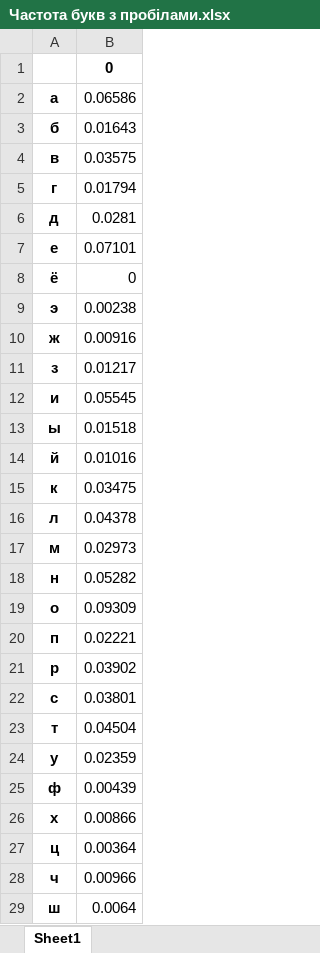
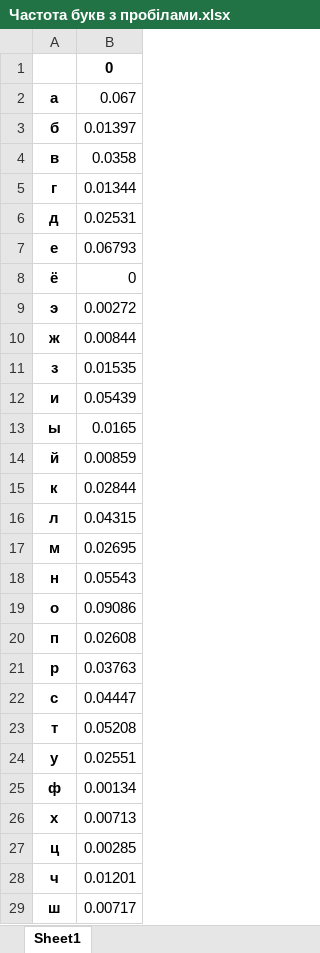
Before and after one commit to bjk0t/crypto-22-23, an Excel workbook: cp1/FB-05 Sapozhnyk, FB-05 Karas lab 1/Частота букв з пробілами.xlsx, sheet Sheet1, drawn as a sheet; only a part is shown; values as stored, in another font and other column widths than the file's, no borders; the diff covers the shown part only; the diff names each change by its address in the sheet, - before the commit and + after, or states it on an @@ line.

```diff
--- a/cp1/FB-05 Sapozhnyk, FB-05 Karas lab 1/Частота букв з пробілами.xlsx (sheet Sheet1)
+++ b/cp1/FB-05 Sapozhnyk, FB-05 Karas lab 1/Частота букв з пробілами.xlsx (sheet Sheet1)
-B2: 0.06586
+B2: 0.067
-B3: 0.01643
+B3: 0.01397
-B4: 0.03575
+B4: 0.0358
-B5: 0.01794
+B5: 0.01344
-B6: 0.0281
+B6: 0.02531
-B7: 0.07101
+B7: 0.06793
-B9: 0.00238
+B9: 0.00272
-B10: 0.00916
+B10: 0.00844
-B11: 0.01217
+B11: 0.01535
-B12: 0.05545
+B12: 0.05439
-B13: 0.01518
+B13: 0.0165
-B14: 0.01016
+B14: 0.00859
-B15: 0.03475
+B15: 0.02844
-B16: 0.04378
+B16: 0.04315
-B17: 0.02973
+B17: 0.02695
-B18: 0.05282
+B18: 0.05543
-B19: 0.09309
+B19: 0.09086
-B20: 0.02221
+B20: 0.02608
-B21: 0.03902
+B21: 0.03763
-B22: 0.03801
+B22: 0.04447
-B23: 0.04504
+B23: 0.05208
-B24: 0.02359
+B24: 0.02551
-B25: 0.00439
+B25: 0.00134
-B26: 0.00866
+B26: 0.00713
-B27: 0.00364
+B27: 0.00285
-B28: 0.00966
+B28: 0.01201
-B29: 0.0064
+B29: 0.00717
```
Also changed, not shown: 6 edited cells elsewhere in this sheet, cp1/FB-05 Sapozhnyk, FB-05 Karas lab 1/Частота букв без пробілів.xlsx, cp1/FB-05 Sapozhnyk, FB-05 Karas lab 1/Частота біграм без пробілів.xlsx, 6 other files.
